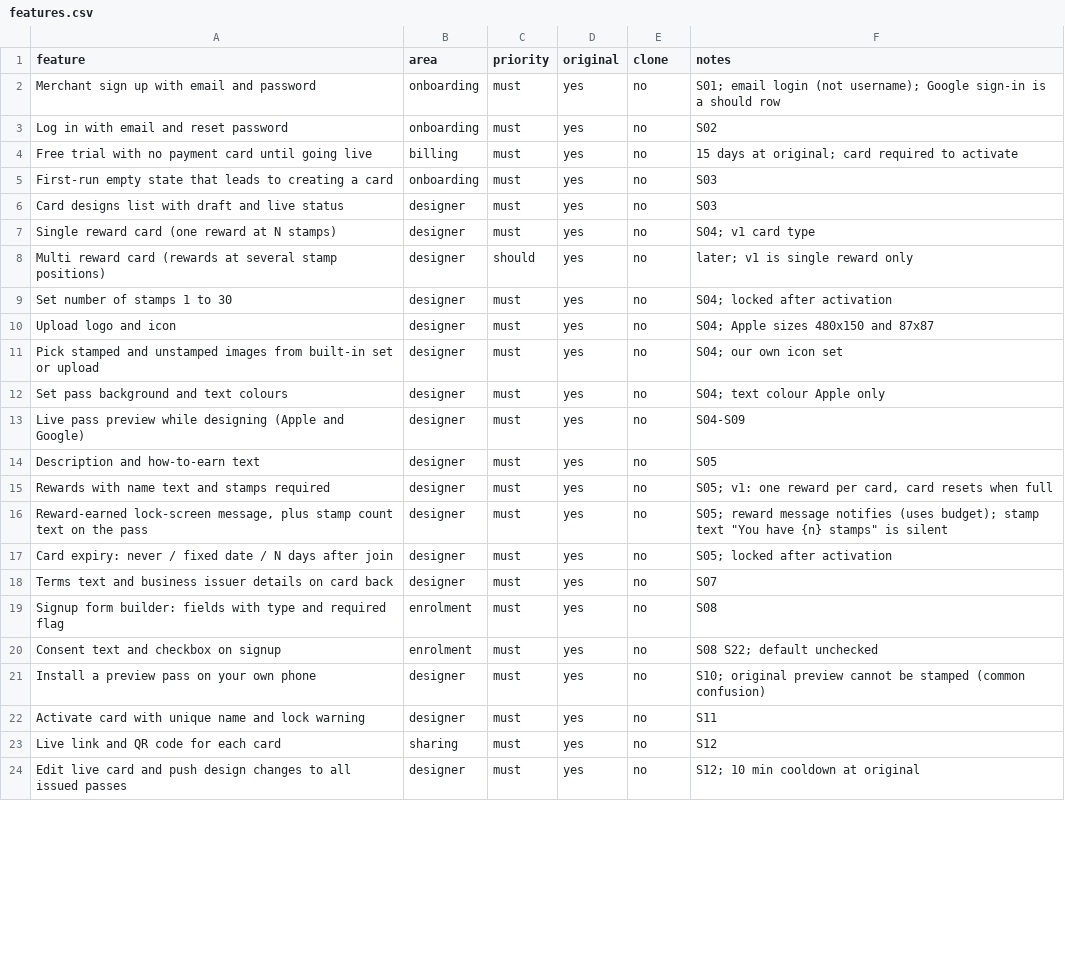
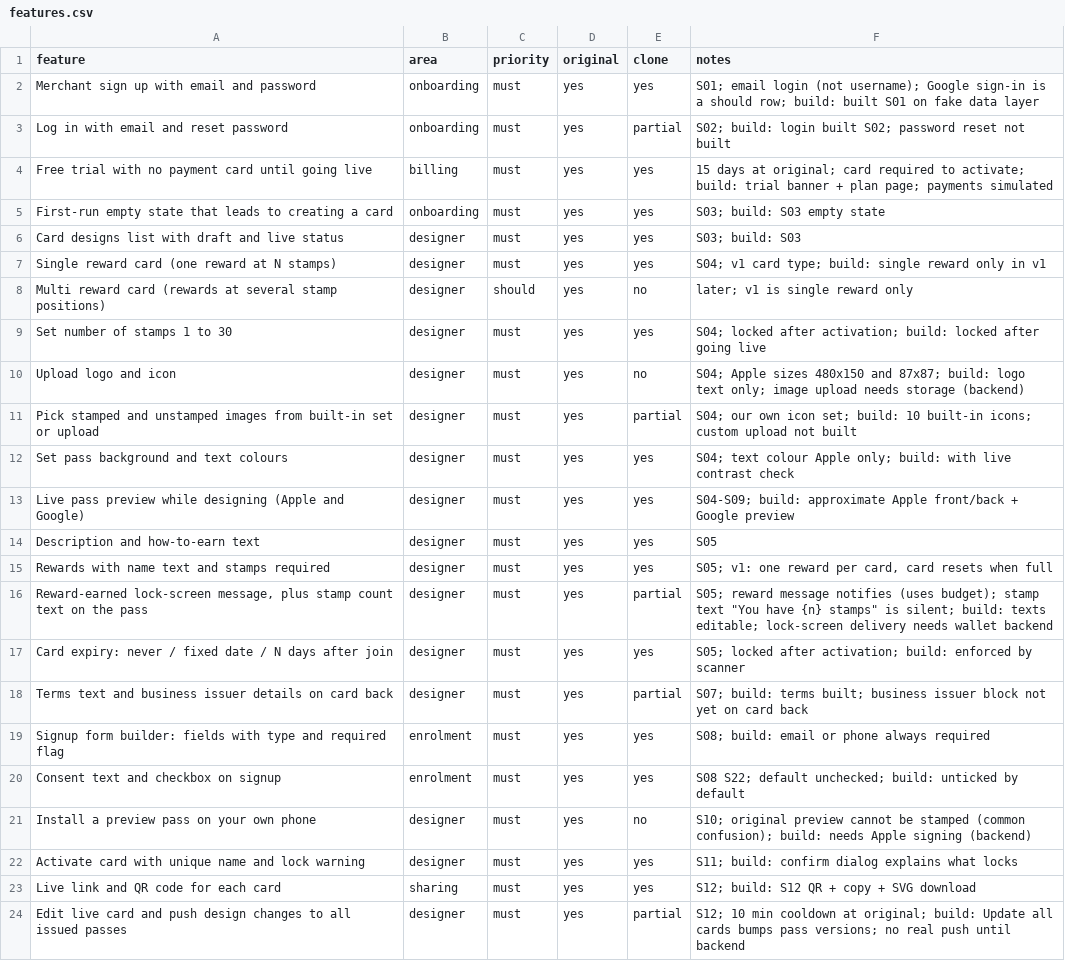
Before and after one commit to alsiddegmohmmed/Vyral, a CSV file: loyalty-clone/replica/features.csv, drawn as a sheet; only a part is shown; the diff covers the shown part only.

```diff
--- a/loyalty-clone/replica/features.csv
+++ b/loyalty-clone/replica/features.csv
@@ -1,24 +1,24 @@
 feature,area,priority,original,clone,notes
-Merchant sign up with email and password,onboarding,must,yes,no,S01; email login (not username); Google sign-in is a should row
-Log in with email and reset password,onboarding,must,yes,no,S02
-Free trial with no payment card until going live,billing,must,yes,no,15 days at original; card required to activate
-First-run empty state that leads to creating a card,onboarding,must,yes,no,S03
-Card designs list with draft and live status,designer,must,yes,no,S03
-Single reward card (one reward at N stamps),designer,must,yes,no,S04; v1 card type
+Merchant sign up with email and password,onboarding,must,yes,yes,S01; email login (not username); Google sign-in is a should row; build: built S01 on fake data layer
+Log in with email and reset password,onboarding,must,yes,partial,S02; build: login built S02; password reset not built
+Free trial with no payment card until going live,billing,must,yes,yes,15 days at original; card required to activate; build: trial banner + plan page; payments simulated
+First-run empty state that leads to creating a card,onboarding,must,yes,yes,S03; build: S03 empty state
+Card designs list with draft and live status,designer,must,yes,yes,S03; build: S03
+Single reward card (one reward at N stamps),designer,must,yes,yes,S04; v1 card type; build: single reward only in v1
 Multi reward card (rewards at several stamp positions),designer,should,yes,no,later; v1 is single reward only
-Set number of stamps 1 to 30,designer,must,yes,no,S04; locked after activation
-Upload logo and icon,designer,must,yes,no,S04; Apple sizes 480x150 and 87x87
-Pick stamped and unstamped images from built-in set or upload,designer,must,yes,no,S04; our own icon set
-Set pass background and text colours,designer,must,yes,no,S04; text colour Apple only
-Live pass preview while designing (Apple and Google),designer,must,yes,no,S04-S09
-Description and how-to-earn text,designer,must,yes,no,S05
-Rewards with name text and stamps required,designer,must,yes,no,"S05; v1: one reward per card, card resets when full"
-"Reward-earned lock-screen message, plus stamp count text on the pass",designer,must,yes,no,"S05; reward message notifies (uses budget); stamp text ""You have {n} stamps"" is silent"
-Card expiry: never / fixed date / N days after join,designer,must,yes,no,S05; locked after activation
-Terms text and business issuer details on card back,designer,must,yes,no,S07
-Signup form builder: fields with type and required flag,enrolment,must,yes,no,S08
-Consent text and checkbox on signup,enrolment,must,yes,no,S08 S22; default unchecked
-Install a preview pass on your own phone,designer,must,yes,no,S10; original preview cannot be stamped (common confusion)
-Activate card with unique name and lock warning,designer,must,yes,no,S11
-Live link and QR code for each card,sharing,must,yes,no,S12
-Edit live card and push design changes to all issued passes,designer,must,yes,no,S12; 10 min cooldown at original
+Set number of stamps 1 to 30,designer,must,yes,yes,S04; locked after activation; build: locked after going live
+Upload logo and icon,designer,must,yes,no,S04; Apple sizes 480x150 and 87x87; build: logo text only; image upload needs storage (backend)
+Pick stamped and unstamped images from built-in set or upload,designer,must,yes,partial,S04; our own icon set; build: 10 built-in icons; custom upload not built
+Set pass background and text colours,designer,must,yes,yes,S04; text colour Apple only; build: with live contrast check
+Live pass preview while designing (Apple and Google),designer,must,yes,yes,S04-S09; build: approximate Apple front/back + Google preview
+Description and how-to-earn text,designer,must,yes,yes,S05
+Rewards with name text and stamps required,designer,must,yes,yes,"S05; v1: one reward per card, card resets when full"
+"Reward-earned lock-screen message, plus stamp count text on the pass",designer,must,yes,partial,"S05; reward message notifies (uses budget); stamp text ""You have {n} stamps"" is silent; build: texts editable; lock-screen delivery needs wallet backend"
+Card expiry: never / fixed date / N days after join,designer,must,yes,yes,S05; locked after activation; build: enforced by scanner
+Terms text and business issuer details on card back,designer,must,yes,partial,S07; build: terms built; business issuer block not yet on card back
+Signup form builder: fields with type and required flag,enrolment,must,yes,yes,S08; build: email or phone always required
+Consent text and checkbox on signup,enrolment,must,yes,yes,S08 S22; default unchecked; build: unticked by default
+Install a preview pass on your own phone,designer,must,yes,no,S10; original preview cannot be stamped (common confusion); build: needs Apple signing (backend)
+Activate card with unique name and lock warning,designer,must,yes,yes,S11; build: confirm dialog explains what locks
+Live link and QR code for each card,sharing,must,yes,yes,S12; build: S12 QR + copy + SVG download
+Edit live card and push design changes to all issued passes,designer,must,yes,partial,S12; 10 min cooldown at original; build: Update all cards bumps pass versions; no real push until backend
```
Also changed, not shown: 79 edited cells elsewhere in this file, 22 other files.
